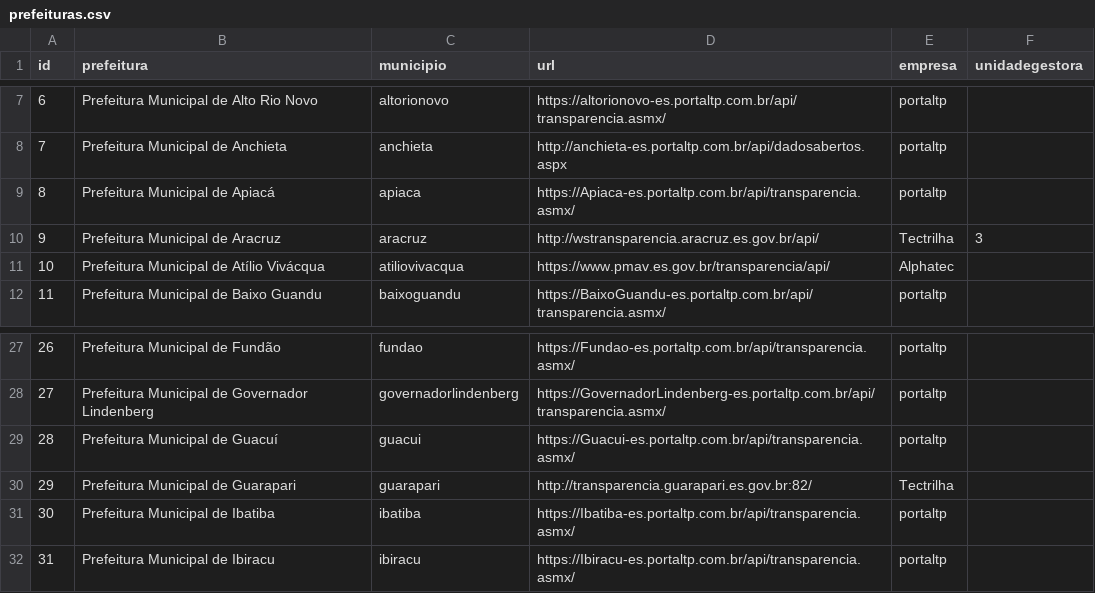
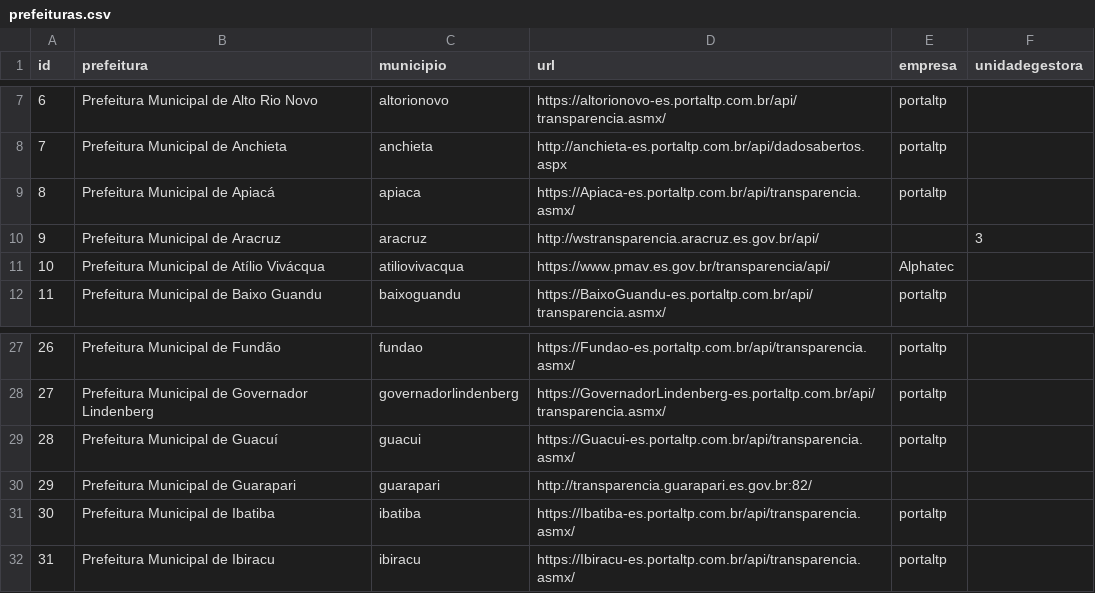
Before and after one commit to gmerisio/gmJulius, a CSV file: src/prefeituras.csv, drawn as a sheet; only a part is shown, gaps mark what is left out.

Commit message:
Tectrilha

```diff
--- a/src/prefeituras.csv
+++ b/src/prefeituras.csv
@@ -9,3 +9,3 @@ id,prefeitura,municipio,url,empresa,unidadegestora
 8,Prefeitura Municipal de Apiacá,apiaca,https://Apiaca-es.portaltp.com.br/api/transparencia.asmx/,portaltp,
-9,Prefeitura Municipal de Aracruz,aracruz,http://wstransparencia.aracruz.es.gov.br/api/,Tectrilha,3
+9,Prefeitura Municipal de Aracruz,aracruz,http://wstransparencia.aracruz.es.gov.br/api/,,3
 10,Prefeitura Municipal de Atílio Vivácqua,atiliovivacqua,https://www.pmav.es.gov.br/transparencia/api/,Alphatec,
@@ -29,3 +29,3 @@ id,prefeitura,municipio,url,empresa,unidadegestora
 28,Prefeitura Municipal de Guacuí,guacui,https://Guacui-es.portaltp.com.br/api/transparencia.asmx/,portaltp,
-29,Prefeitura Municipal de Guarapari,guarapari,http://transparencia.guarapari.es.gov.br:82/,Tectrilha,
+29,Prefeitura Municipal de Guarapari,guarapari,http://transparencia.guarapari.es.gov.br:82/,,
 30,Prefeitura Municipal de Ibatiba,ibatiba,https://Ibatiba-es.portaltp.com.br/api/transparencia.asmx/,portaltp,
```
Also changed, not shown: src/assuntos_tectrilha.csv, 1 other file.
